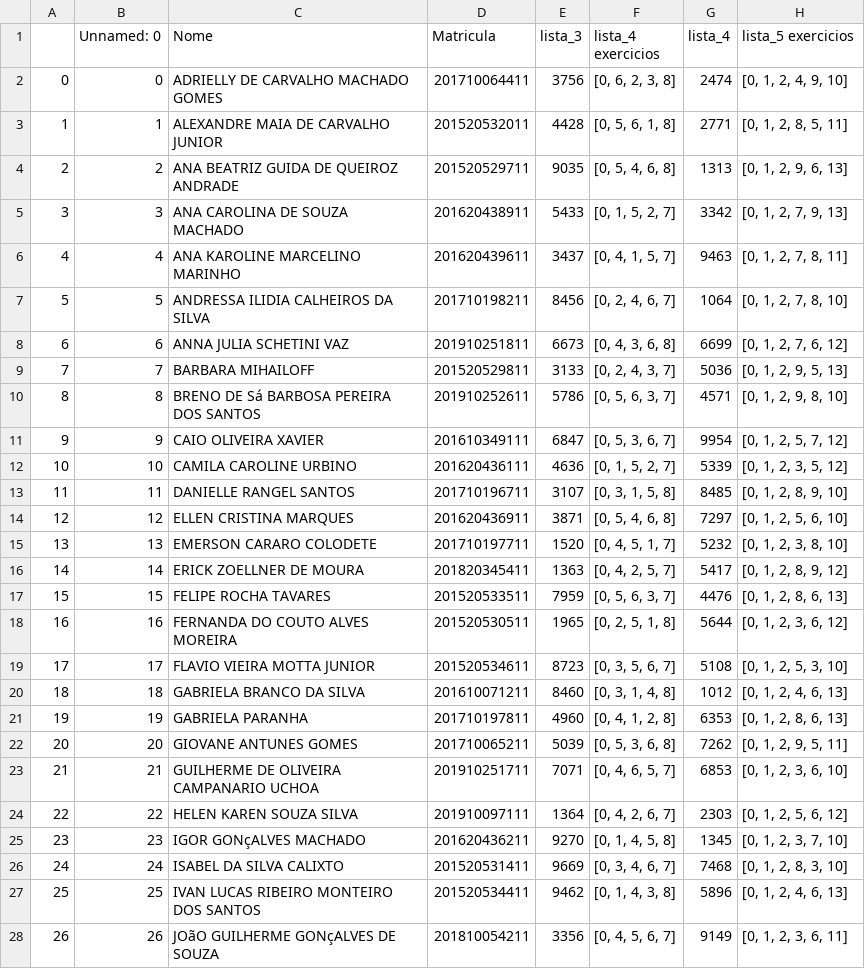
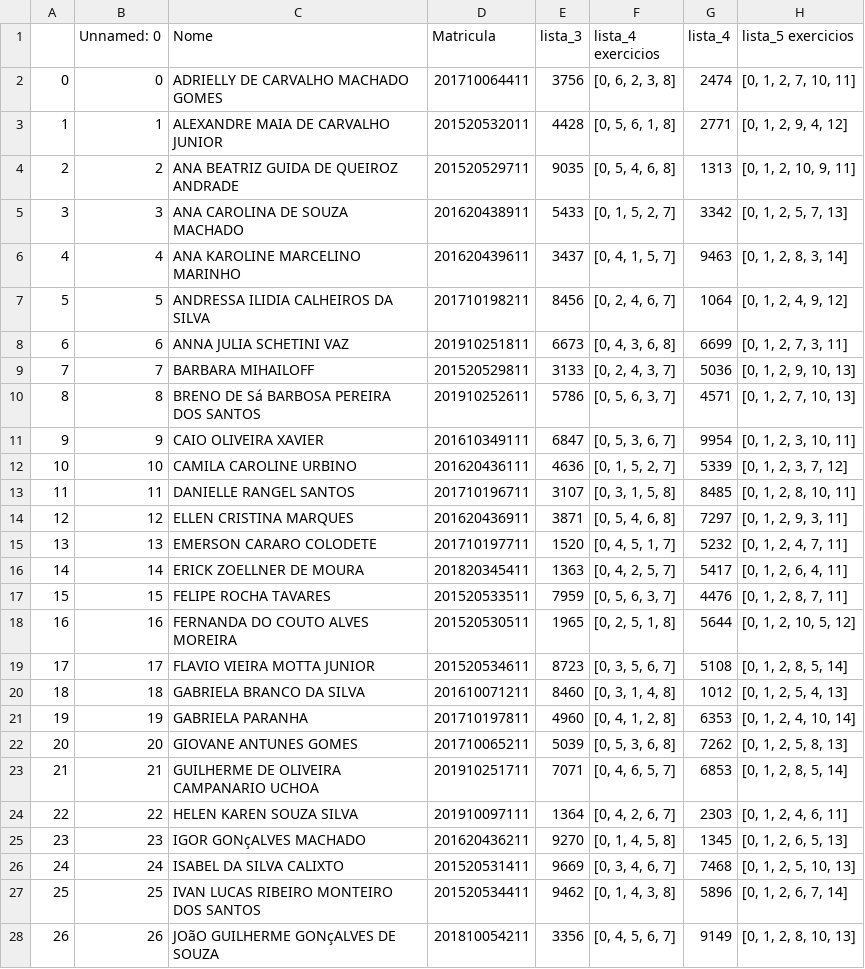
Before and after one commit to vnikoofard/online_question_numbers, a CSV file: alunos_matriculados.csv, drawn as a sheet; only a part is shown; the diff covers the shown part only.

Commit message:
correcting to list 5 in .py

```diff
--- a/alunos_matriculados.csv
+++ b/alunos_matriculados.csv
@@ -1,28 +1,28 @@
 ,Unnamed: 0,Nome,Matricula,lista_3,lista_4 exercicios,lista_4,lista_5 exercicios
-0,0,ADRIELLY DE CARVALHO MACHADO GOMES,201710064411,3756,"[0, 6, 2, 3, 8]",2474,"[0, 1, 2, 4, 9, 10]"
-1,1,ALEXANDRE MAIA DE CARVALHO JUNIOR,201520532011,4428,"[0, 5, 6, 1, 8]",2771,"[0, 1, 2, 8, 5, 11]"
-2,2,ANA BEATRIZ GUIDA DE QUEIROZ ANDRADE,201520529711,9035,"[0, 5, 4, 6, 8]",1313,"[0, 1, 2, 9, 6, 13]"
-3,3,ANA CAROLINA DE SOUZA MACHADO,201620438911,5433,"[0, 1, 5, 2, 7]",3342,"[0, 1, 2, 7, 9, 13]"
-4,4,ANA KAROLINE MARCELINO MARINHO,201620439611,3437,"[0, 4, 1, 5, 7]",9463,"[0, 1, 2, 7, 8, 11]"
-5,5,ANDRESSA ILIDIA CALHEIROS DA SILVA,201710198211,8456,"[0, 2, 4, 6, 7]",1064,"[0, 1, 2, 7, 8, 10]"
-6,6,ANNA JULIA SCHETINI VAZ,201910251811,6673,"[0, 4, 3, 6, 8]",6699,"[0, 1, 2, 7, 6, 12]"
-7,7,BARBARA MIHAILOFF,201520529811,3133,"[0, 2, 4, 3, 7]",5036,"[0, 1, 2, 9, 5, 13]"
-8,8,BRENO DE Sá BARBOSA PEREIRA DOS SANTOS,201910252611,5786,"[0, 5, 6, 3, 7]",4571,"[0, 1, 2, 9, 8, 10]"
-9,9,CAIO OLIVEIRA XAVIER,201610349111,6847,"[0, 5, 3, 6, 7]",9954,"[0, 1, 2, 5, 7, 12]"
-10,10,CAMILA CAROLINE URBINO,201620436111,4636,"[0, 1, 5, 2, 7]",5339,"[0, 1, 2, 3, 5, 12]"
-11,11,DANIELLE RANGEL SANTOS,201710196711,3107,"[0, 3, 1, 5, 8]",8485,"[0, 1, 2, 8, 9, 10]"
-12,12,ELLEN CRISTINA MARQUES,201620436911,3871,"[0, 5, 4, 6, 8]",7297,"[0, 1, 2, 5, 6, 10]"
-13,13,EMERSON CARARO COLODETE,201710197711,1520,"[0, 4, 5, 1, 7]",5232,"[0, 1, 2, 3, 8, 10]"
-14,14,ERICK ZOELLNER DE MOURA,201820345411,1363,"[0, 4, 2, 5, 7]",5417,"[0, 1, 2, 8, 9, 12]"
-15,15,FELIPE ROCHA TAVARES,201520533511,7959,"[0, 5, 6, 3, 7]",4476,"[0, 1, 2, 8, 6, 13]"
-16,16,FERNANDA DO COUTO ALVES MOREIRA,201520530511,1965,"[0, 2, 5, 1, 8]",5644,"[0, 1, 2, 3, 6, 12]"
-17,17,FLAVIO VIEIRA MOTTA JUNIOR,201520534611,8723,"[0, 3, 5, 6, 7]",5108,"[0, 1, 2, 5, 3, 10]"
-18,18,GABRIELA BRANCO DA SILVA,201610071211,8460,"[0, 3, 1, 4, 8]",1012,"[0, 1, 2, 4, 6, 13]"
-19,19,GABRIELA PARANHA,201710197811,4960,"[0, 4, 1, 2, 8]",6353,"[0, 1, 2, 8, 6, 13]"
-20,20,GIOVANE ANTUNES GOMES,201710065211,5039,"[0, 5, 3, 6, 8]",7262,"[0, 1, 2, 9, 5, 11]"
-21,21,GUILHERME DE OLIVEIRA CAMPANARIO UCHOA,201910251711,7071,"[0, 4, 6, 5, 7]",6853,"[0, 1, 2, 3, 6, 10]"
-22,22,HELEN KAREN SOUZA SILVA,201910097111,1364,"[0, 4, 2, 6, 7]",2303,"[0, 1, 2, 5, 6, 12]"
-23,23,IGOR GONçALVES MACHADO,201620436211,9270,"[0, 1, 4, 5, 8]",1345,"[0, 1, 2, 3, 7, 10]"
-24,24,ISABEL DA SILVA CALIXTO,201520531411,9669,"[0, 3, 4, 6, 7]",7468,"[0, 1, 2, 8, 3, 10]"
-25,25,IVAN LUCAS RIBEIRO MONTEIRO DOS SANTOS,201520534411,9462,"[0, 1, 4, 3, 8]",5896,"[0, 1, 2, 4, 6, 13]"
-26,26,JOãO GUILHERME GONçALVES DE SOUZA,201810054211,3356,"[0, 4, 5, 6, 7]",9149,"[0, 1, 2, 3, 6, 11]"
+0,0,ADRIELLY DE CARVALHO MACHADO GOMES,201710064411,3756,"[0, 6, 2, 3, 8]",2474,"[0, 1, 2, 7, 10, 11]"
+1,1,ALEXANDRE MAIA DE CARVALHO JUNIOR,201520532011,4428,"[0, 5, 6, 1, 8]",2771,"[0, 1, 2, 9, 4, 12]"
+2,2,ANA BEATRIZ GUIDA DE QUEIROZ ANDRADE,201520529711,9035,"[0, 5, 4, 6, 8]",1313,"[0, 1, 2, 10, 9, 11]"
+3,3,ANA CAROLINA DE SOUZA MACHADO,201620438911,5433,"[0, 1, 5, 2, 7]",3342,"[0, 1, 2, 5, 7, 13]"
+4,4,ANA KAROLINE MARCELINO MARINHO,201620439611,3437,"[0, 4, 1, 5, 7]",9463,"[0, 1, 2, 8, 3, 14]"
+5,5,ANDRESSA ILIDIA CALHEIROS DA SILVA,201710198211,8456,"[0, 2, 4, 6, 7]",1064,"[0, 1, 2, 4, 9, 12]"
+6,6,ANNA JULIA SCHETINI VAZ,201910251811,6673,"[0, 4, 3, 6, 8]",6699,"[0, 1, 2, 7, 3, 11]"
+7,7,BARBARA MIHAILOFF,201520529811,3133,"[0, 2, 4, 3, 7]",5036,"[0, 1, 2, 9, 10, 13]"
+8,8,BRENO DE Sá BARBOSA PEREIRA DOS SANTOS,201910252611,5786,"[0, 5, 6, 3, 7]",4571,"[0, 1, 2, 7, 10, 13]"
+9,9,CAIO OLIVEIRA XAVIER,201610349111,6847,"[0, 5, 3, 6, 7]",9954,"[0, 1, 2, 3, 10, 11]"
+10,10,CAMILA CAROLINE URBINO,201620436111,4636,"[0, 1, 5, 2, 7]",5339,"[0, 1, 2, 3, 7, 12]"
+11,11,DANIELLE RANGEL SANTOS,201710196711,3107,"[0, 3, 1, 5, 8]",8485,"[0, 1, 2, 8, 10, 11]"
+12,12,ELLEN CRISTINA MARQUES,201620436911,3871,"[0, 5, 4, 6, 8]",7297,"[0, 1, 2, 9, 3, 11]"
+13,13,EMERSON CARARO COLODETE,201710197711,1520,"[0, 4, 5, 1, 7]",5232,"[0, 1, 2, 4, 7, 11]"
+14,14,ERICK ZOELLNER DE MOURA,201820345411,1363,"[0, 4, 2, 5, 7]",5417,"[0, 1, 2, 6, 4, 11]"
+15,15,FELIPE ROCHA TAVARES,201520533511,7959,"[0, 5, 6, 3, 7]",4476,"[0, 1, 2, 8, 7, 11]"
+16,16,FERNANDA DO COUTO ALVES MOREIRA,201520530511,1965,"[0, 2, 5, 1, 8]",5644,"[0, 1, 2, 10, 5, 12]"
+17,17,FLAVIO VIEIRA MOTTA JUNIOR,201520534611,8723,"[0, 3, 5, 6, 7]",5108,"[0, 1, 2, 8, 5, 14]"
+18,18,GABRIELA BRANCO DA SILVA,201610071211,8460,"[0, 3, 1, 4, 8]",1012,"[0, 1, 2, 5, 4, 13]"
+19,19,GABRIELA PARANHA,201710197811,4960,"[0, 4, 1, 2, 8]",6353,"[0, 1, 2, 4, 10, 14]"
+20,20,GIOVANE ANTUNES GOMES,201710065211,5039,"[0, 5, 3, 6, 8]",7262,"[0, 1, 2, 5, 8, 13]"
+21,21,GUILHERME DE OLIVEIRA CAMPANARIO UCHOA,201910251711,7071,"[0, 4, 6, 5, 7]",6853,"[0, 1, 2, 8, 5, 14]"
+22,22,HELEN KAREN SOUZA SILVA,201910097111,1364,"[0, 4, 2, 6, 7]",2303,"[0, 1, 2, 4, 6, 11]"
+23,23,IGOR GONçALVES MACHADO,201620436211,9270,"[0, 1, 4, 5, 8]",1345,"[0, 1, 2, 6, 5, 13]"
+24,24,ISABEL DA SILVA CALIXTO,201520531411,9669,"[0, 3, 4, 6, 7]",7468,"[0, 1, 2, 5, 10, 13]"
+25,25,IVAN LUCAS RIBEIRO MONTEIRO DOS SANTOS,201520534411,9462,"[0, 1, 4, 3, 8]",5896,"[0, 1, 2, 6, 7, 14]"
+26,26,JOãO GUILHERME GONçALVES DE SOUZA,201810054211,3356,"[0, 4, 5, 6, 7]",9149,"[0, 1, 2, 8, 10, 13]"
```
Also changed, not shown: 36 edited cells elsewhere in this file.
